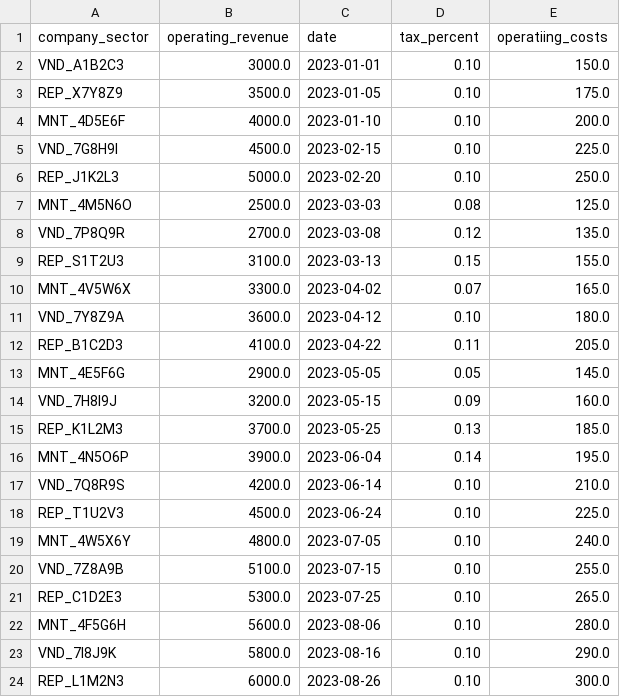
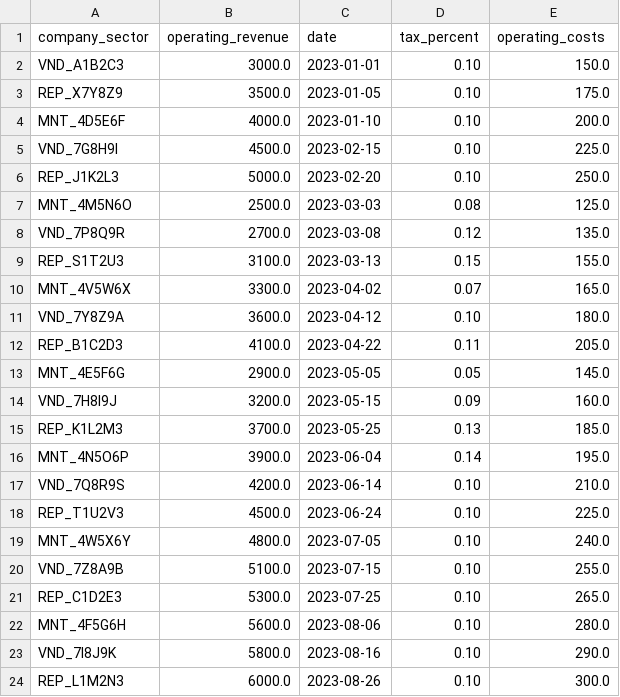
Before and after one commit to luiz-decio/pandera-data-quality, a CSV file: data/finance_data.csv, drawn as a sheet.

```diff
--- a/data/finance_data.csv
+++ b/data/finance_data.csv
@@ -1,2 +1,2 @@
-company_sector,operating_revenue,date,tax_percent,operatiing_costs
+company_sector,operating_revenue,date,tax_percent,operating_costs
 VND_A1B2C3,3000.0,2023-01-01,0.10,150.0
```
Also changed, not shown: 4 other files.
